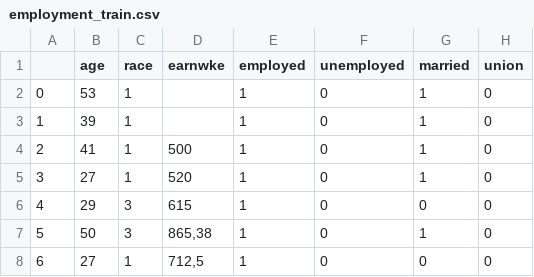
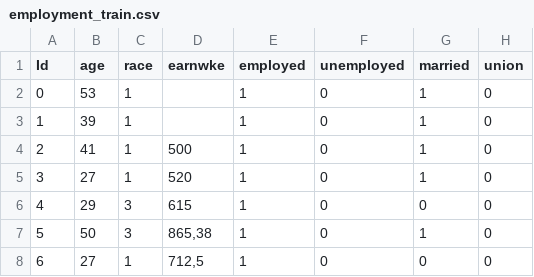
Before and after one commit to nina-prog/prac-smart-data-analytics, a CSV file: data/raw/teco-psda-exercisesheet1-employment-2024/employment_train.csv, drawn as a sheet; only a part is shown; the diff names each change by its address in the sheet, - before the commit and + after, or states it on an @@ line.

```diff
--- a/data/raw/teco-psda-exercisesheet1-employment-2024/employment_train.csv
+++ b/data/raw/teco-psda-exercisesheet1-employment-2024/employment_train.csv
-A1: (empty)
+A1: Id
```
Also changed, not shown: 1 other file.
